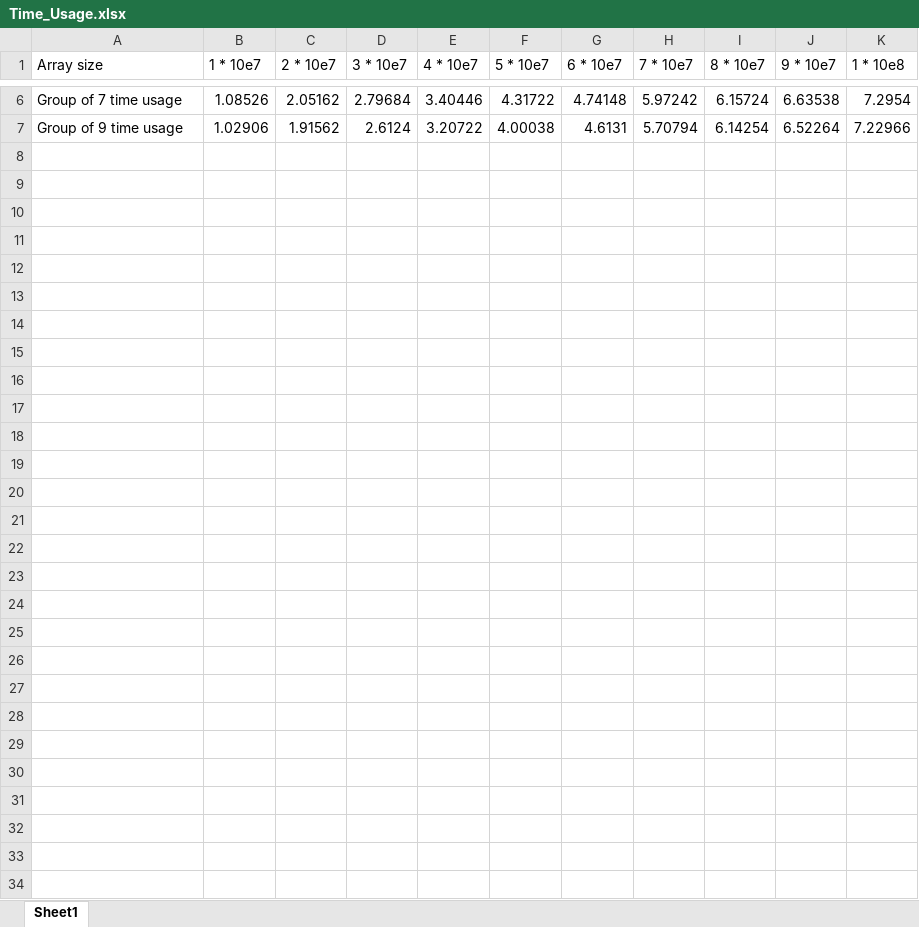
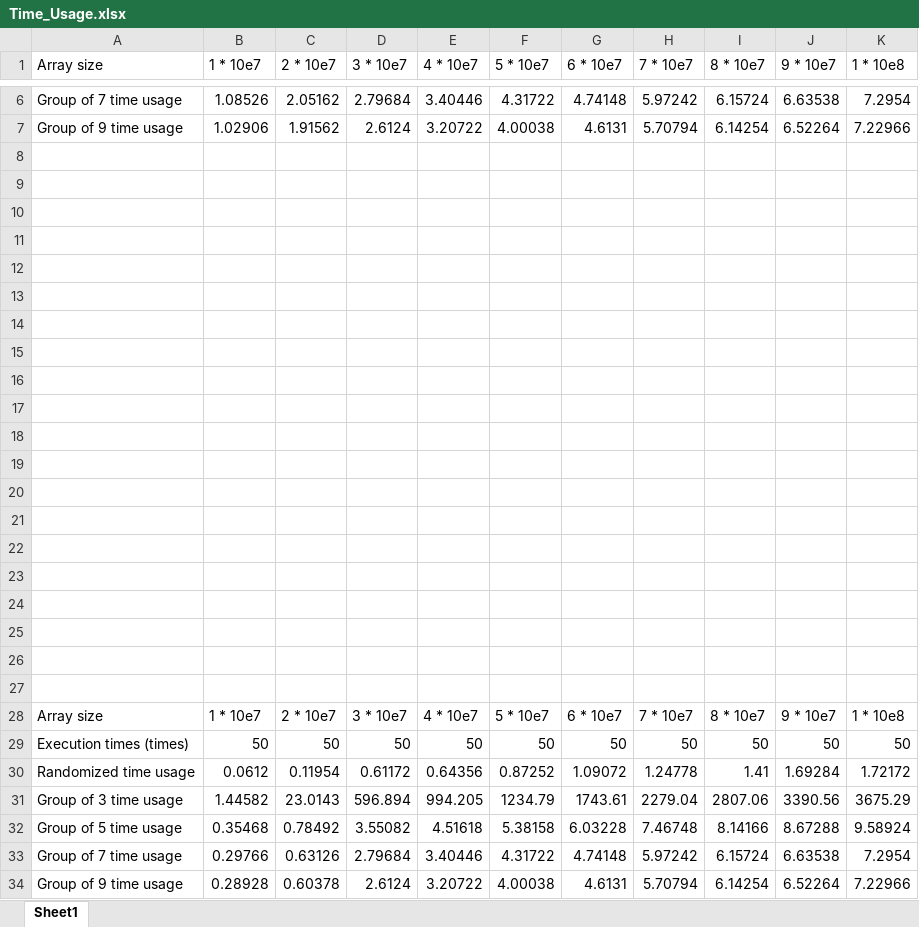
Before and after one commit to liuutin9/Introduction_to_Machine_Learning, an Excel workbook: Alg/Time_Usage.xlsx, sheet Sheet1, drawn as a sheet; only a part is shown, gaps mark what is left out; values as stored, in another font and other column widths than the file's, no borders; charts and pictures not drawn; the diff names each change by its address in the sheet, - before the commit and + after, or states it on an @@ line.

```diff
--- a/Alg/Time_Usage.xlsx (sheet Sheet1)
+++ b/Alg/Time_Usage.xlsx (sheet Sheet1)
+row 8: (empty)
+row 9: (empty)
+row 10: (empty)
+row 11: (empty)
+row 12: (empty)
+row 13: (empty)
+row 14: (empty)
+row 15: (empty)
+row 16: (empty)
+row 17: (empty)
+row 18: (empty)
+row 19: (empty)
+row 20: (empty)
+row 21: (empty)
+row 22: (empty)
+row 23: (empty)
+row 24: (empty)
+row 25: (empty)
+row 26: (empty)
+row 27: (empty)
+row 28: Array size | 1 * 10e7 | 2 * 10e7 | 3 * 10e7 | 4 * 10e7 | 5 * 10e7 | 6 * 10e7 | 7 * 10e7 | 8 * 10e7 | 9 * 10e7 | 1 * 10e8
+row 29: Execution times (times) | 50 | 50 | 50 | 50 | 50 | 50 | 50 | 50 | 50 | 50
+row 30: Randomized time usage | 0.0612 | 0.11954 | 0.61172 | 0.64356 | 0.87252 | 1.09072 | 1.24778 | 1.41 | 1.69284 | 1.72172
+row 31: Group of 3 time usage | 1.44582 | 23.0143 | 596.894 | 994.205 | 1234.79 | 1743.61 | 2279.04 | 2807.06 | 3390.56 | 3675.29
+row 32: Group of 5 time usage | 0.35468 | 0.78492 | 3.55082 | 4.51618 | 5.38158 | 6.03228 | 7.46748 | 8.14166 | 8.67288 | 9.58924
+row 33: Group of 7 time usage | 0.29766 | 0.63126 | 2.79684 | 3.40446 | 4.31722 | 4.74148 | 5.97242 | 6.15724 | 6.63538 | 7.2954
+row 34: Group of 9 time usage | 0.28928 | 0.60378 | 2.6124 | 3.20722 | 4.00038 | 4.6131 | 5.70794 | 6.14254 | 6.52264 | 7.22966
```
Also changed, not shown: charts or pictures, 2 other files.
